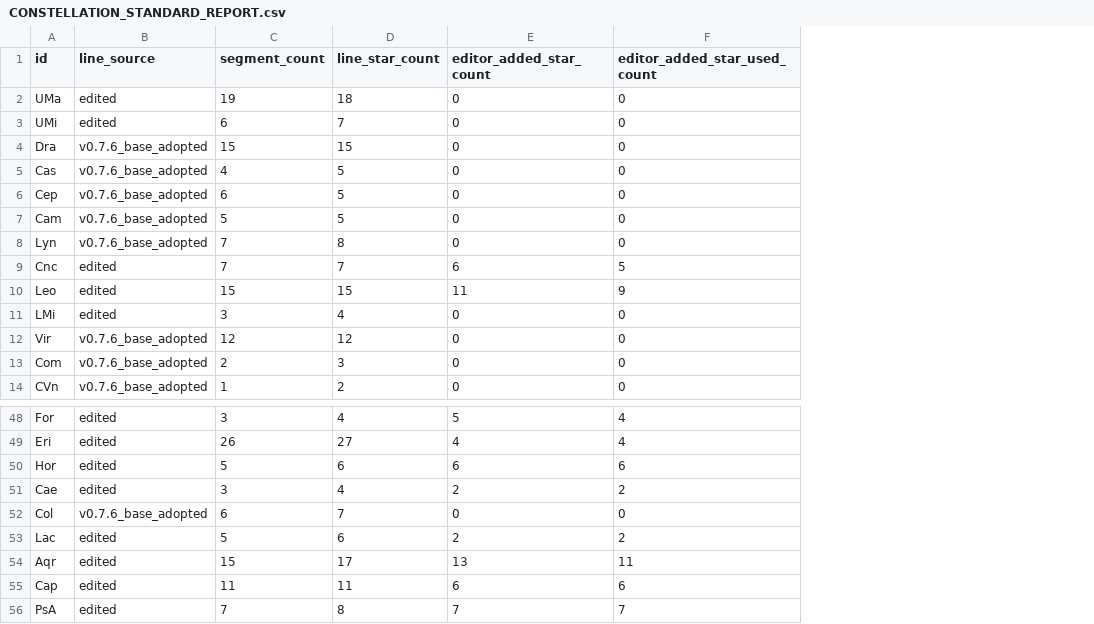
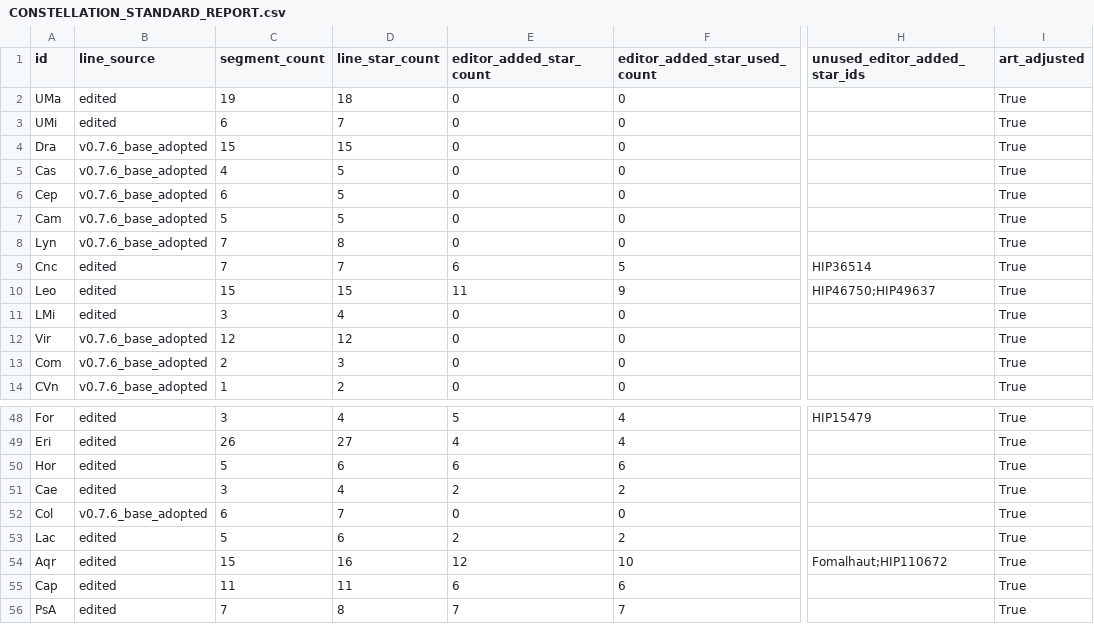
Before and after one commit to KensukeSuga86/Nicole, a CSV file: database/CONSTELLATION_STANDARD_REPORT.csv, drawn as a sheet; only a part is shown, gaps mark what is left out; the diff names each change by its address in the sheet, - before the commit and + after, or states it on an @@ line.

```diff
--- a/database/CONSTELLATION_STANDARD_REPORT.csv
+++ b/database/CONSTELLATION_STANDARD_REPORT.csv
+column H (unused_editor_added_star_ids), rows 9-10: HIP36514 | HIP46750;HIP49637; rows 48-54: HIP15479 |  |  |  |  |  | Fomalhaut;HIP110672
+column I (art_adjusted), rows 2-14: all True; rows 48-56: all True
-D54 (line_star_count): 17
+D54 (line_star_count): 16
-E54 (editor_added_star_count): 13
+E54 (editor_added_star_count): 12
-F54 (editor_added_star_used_count): 11
+F54 (editor_added_star_used_count): 10
```
Also changed, not shown: 24 other files.
